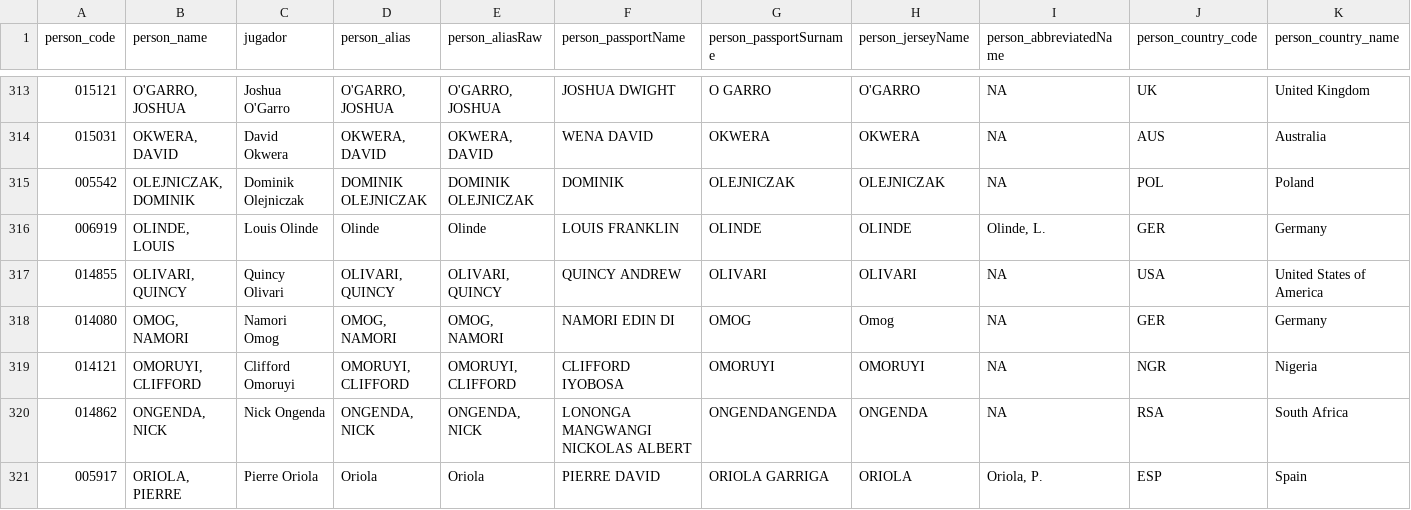
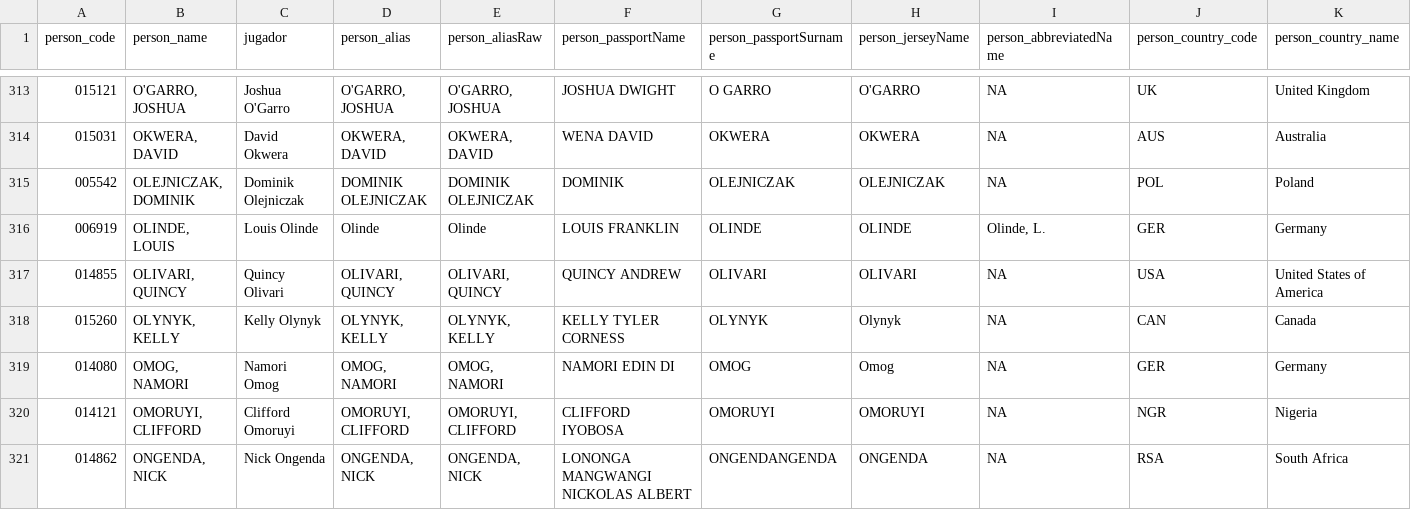
Before and after one commit to IvoVillanueva/EUROLIGAS, a CSV file: data/jugadores_eurocup_2026-27.csv, drawn as a sheet; only a part is shown, gaps mark what is left out; the shorter side is filled out with more unchanged rows; rows hold the shown columns only; the diff names each change by its address in the sheet, - before the commit and + after, or states it on an @@ line.

```diff
--- a/data/jugadores_eurocup_2026-27.csv
+++ b/data/jugadores_eurocup_2026-27.csv
+row 318: 015260 | OLYNYK, KELLY | Kelly Olynyk | OLYNYK, KELLY | OLYNYK, KELLY | KELLY TYLER CORNESS | OLYNYK | Olynyk | NA | CAN | Canada
```
Also changed, not shown: data/jugadores_euroleague_2026-27.csv.
